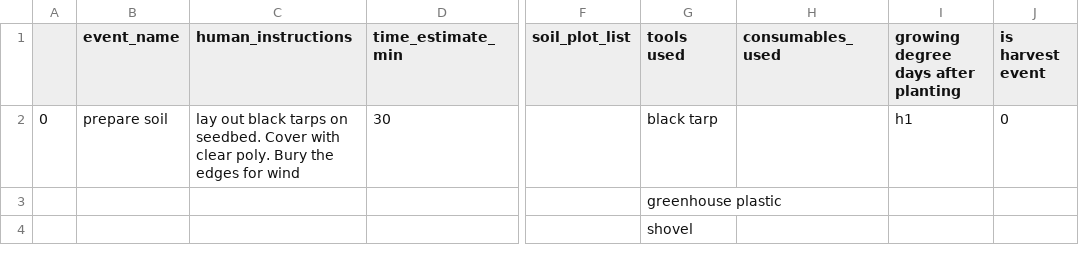
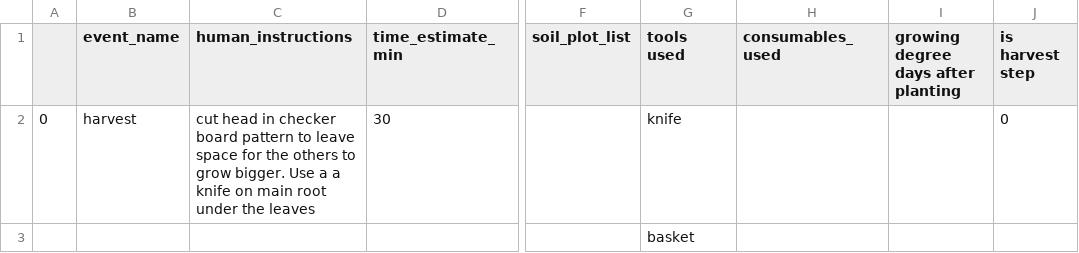
Before and after one commit to cjchandler/OpenFarmPlanner, a CSV file: lettuce_event_templates/harvest_lettuce_event.csv, drawn as a sheet; only a part is shown, gaps mark what is left out; rows hold the shown columns only; the diff names each change by its address in the sheet, - before the commit and + after, or states it on an @@ line.

```diff
--- a/lettuce_event_templates/harvest_lettuce_event.csv
+++ b/lettuce_event_templates/harvest_lettuce_event.csv
-J1: is harvest event
+J1: is harvest step
-B2 (event_name): prepare soil
+B2 (event_name): harvest
-C2 (human_instructions): lay out black tarps on seedbed. Cover with clear poly. Bury the edges for wind
+C2 (human_instructions): cut head in checker board pattern to leave space for the others to grow bigger. Use a a knife on main root under the leaves
-G2 (tools used): black tarp
+G2 (tools used): knife
-I2: h1
+I2: (empty)
-G3 (tools used): greenhouse plastic
+G3 (tools used): basket
-row 4:  |  |  |  |  | shovel
```
Also changed, not shown: lettuce_event_templates/post_harvest_lettuce_event.csv, my_test_event.csv, 9 other files.
